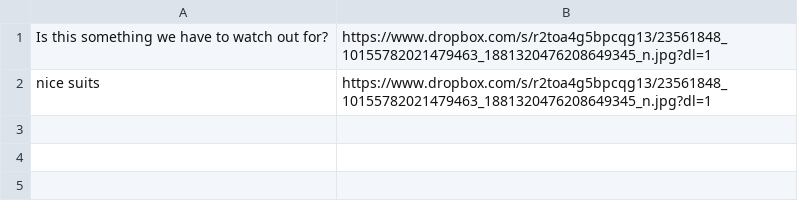
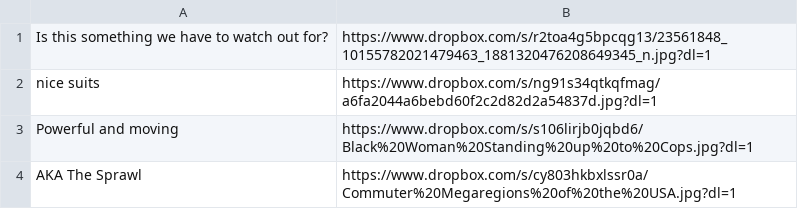
Before and after one commit to patrickdijusto/deregbot, a CSV file: deregbot.csv, drawn as a sheet.

Commit message:
reference

```diff
--- a/deregbot.csv
+++ b/deregbot.csv
@@ -1,2 +1,4 @@
 "Is this something we have to watch out for?","https://www.dropbox.com/s/r2toa4g5bpcqg13/23561848_10155782021479463_1881320476208649345_n.jpg?dl=1"
-"nice suits",https://www.dropbox.com/s/r2toa4g5bpcqg13/23561848_10155782021479463_1881320476208649345_n.jpg?dl=1
+"nice suits","https://www.dropbox.com/s/ng91s34qtkqfmag/a6fa2044a6bebd60f2c2d82d2a54837d.jpg?dl=1"
+"Powerful and moving","https://www.dropbox.com/s/s106lirjb0jqbd6/Black%20Woman%20Standing%20up%20to%20Cops.jpg?dl=1"
+"AKA The Sprawl","https://www.dropbox.com/s/cy803hkbxlssr0a/Commuter%20Megaregions%20of%20the%20USA.jpg?dl=1"
```
